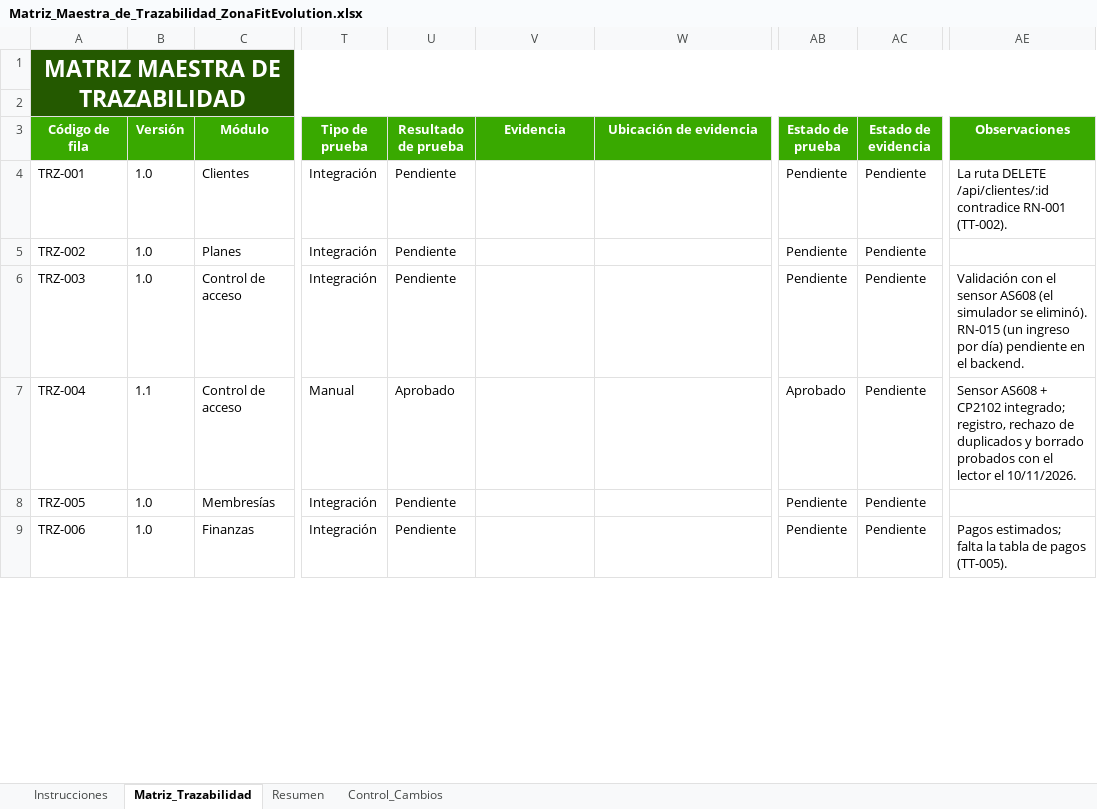
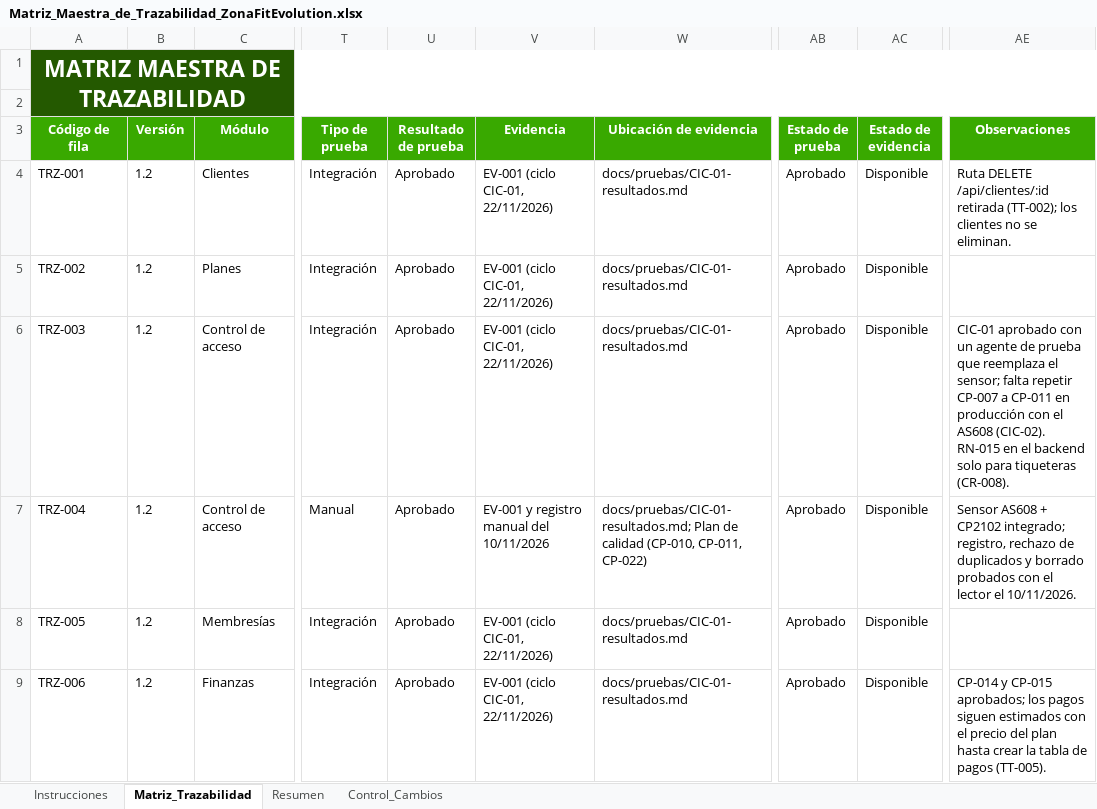
Before and after one commit to zonafitevolutionSENA/ZonaFitEvolution03, an Excel workbook: docs/entregables/02_Requerimientos/Matriz_Maestra_de_Trazabilidad_ZonaFitEvolution.xlsx, sheet Matriz_Trazabilidad, drawn as a sheet; only a part is shown, gaps mark what is left out; values as stored, in another font and other column widths than the file's, no borders; conditional formats and table styles not drawn; the diff covers the shown part only; the diff names each change by its address in the sheet, - before the commit and + after, or states it on an @@ line.

Commit message:
docs(trazabilidad): completar la matriz con los resultados de CIC-01 y agregar el formato de autorización biométrica
- Matriz de trazabilidad 1.2: evidencias y estados de 24 de 27 filas (89 % de cobertura completa, meta 80 %)
- Registro de inspecciones de RNF-005 y RNF-006 en docs/pruebas
- Formato de autorización para el tratamiento de datos personales y biométricos (Ley 1581) en docs/legal
- Informe de cierre 0.5 con la identificación de la entrega y la licencia; índice maestro con CAM-006

```diff
--- a/docs/entregables/02_Requerimientos/Matriz_Maestra_de_Trazabilidad_ZonaFitEvolution.xlsx (sheet Matriz_Trazabilidad)
+++ b/docs/entregables/02_Requerimientos/Matriz_Maestra_de_Trazabilidad_ZonaFitEvolution.xlsx (sheet Matriz_Trazabilidad)
-B4:B6 (Versión): 1.0
+B4:B6 (Versión): 1.2
-U4:U6 (Resultado de prueba): Pendiente
+U4:U6 (Resultado de prueba): Aprobado
-V4:V6 (Evidencia): (empty)
+V4:V6 (Evidencia): EV-001 (ciclo CIC-01, 22/11/2026)
-W4:W6 (Ubicación de evidencia): (empty)
+W4:W6 (Ubicación de evidencia): docs/pruebas/CIC-01-resultados.md
-AB4:AB6 (Estado de prueba): Pendiente
+AB4:AB6 (Estado de prueba): Aprobado
-AC4:AC9 (Estado de evidencia): Pendiente
+AC4:AC9 (Estado de evidencia): Disponible
-AE4 (Observaciones): La ruta DELETE /api/clientes/:id contradice RN-001 (TT-002).
+AE4 (Observaciones): Ruta DELETE /api/clientes/:id retirada (TT-002); los clientes no se eliminan.
-AE6 (Observaciones): Validación con el sensor AS608 (el simulador se eliminó). RN-015 (un ingreso por día) pendiente en el backend.
+AE6 (Observaciones): CIC-01 aprobado con un agente de prueba que reemplaza el sensor; falta repetir CP-007 a CP-011 en producción con el AS608 (CIC-02). RN-015 en el backend solo para tiqueteras (CR-008).
-B7 (Versión): 1.1
+B7 (Versión): 1.2
-V7 (Evidencia): (empty)
+V7 (Evidencia): EV-001 y registro manual del 10/11/2026
-W7 (Ubicación de evidencia): (empty)
+W7 (Ubicación de evidencia): docs/pruebas/CIC-01-resultados.md; Plan de calidad (CP-010, CP-011, CP-022)
-B8:B9 (Versión): 1.0
+B8:B9 (Versión): 1.2
-U8:U9 (Resultado de prueba): Pendiente
+U8:U9 (Resultado de prueba): Aprobado
-V8:V9 (Evidencia): (empty)
+V8:V9 (Evidencia): EV-001 (ciclo CIC-01, 22/11/2026)
-W8:W9 (Ubicación de evidencia): (empty)
+W8:W9 (Ubicación de evidencia): docs/pruebas/CIC-01-resultados.md
-AB8:AB9 (Estado de prueba): Pendiente
+AB8:AB9 (Estado de prueba): Aprobado
-AE9 (Observaciones): Pagos estimados; falta la tabla…
+AE9 (Observaciones): CP-014 y CP-015 aprobados; los pagos siguen estimados con el precio del plan hasta crear la tabla…
```
Also changed, not shown: 126 edited cells elsewhere in this sheet, sheet Control_Cambios, docs/entregables/00_Gobierno_Documental/Indice_Maestro_y_Control_de_Entregables_ZonaFitEvolution.xlsx, 5 other files.
